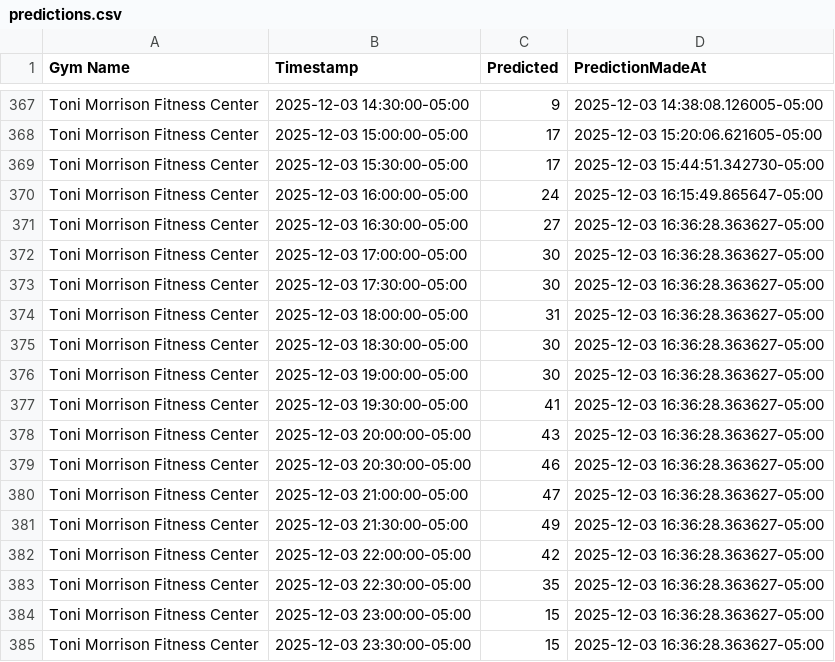
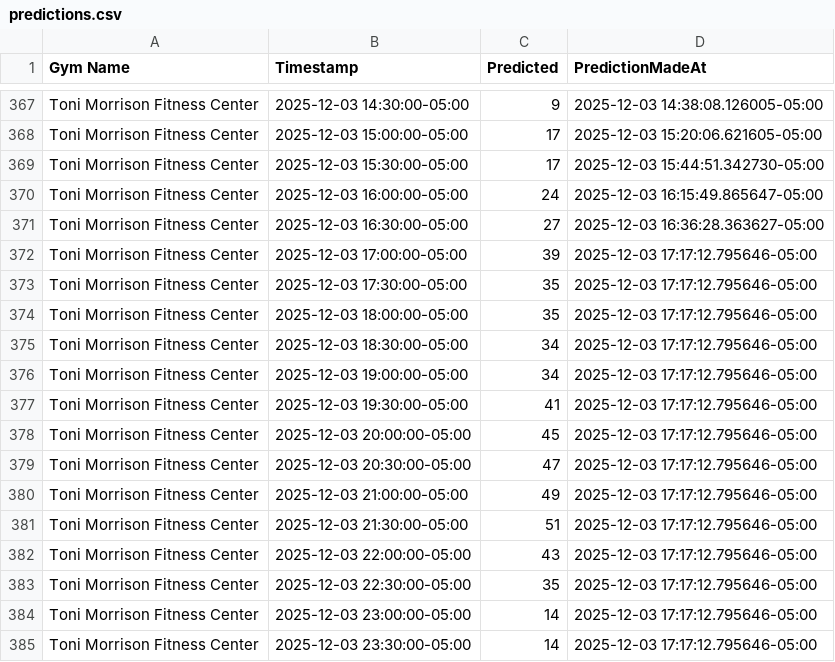
Before and after one commit to zainbilalh/cornell-gym-predictions, a CSV file: predictions.csv, drawn as a sheet; only a part is shown, gaps mark what is left out; the diff covers the shown part only.

```diff
--- a/predictions.csv
+++ b/predictions.csv
@@ -371,15 +371,15 @@ Toni Morrison Fitness Center,2025-12-03 16:00:00-05:00,24,2025-12-03 16:15:49.86
 Toni Morrison Fitness Center,2025-12-03 16:30:00-05:00,27,2025-12-03 16:36:28.363627-05:00
-Toni Morrison Fitness Center,2025-12-03 17:00:00-05:00,30,2025-12-03 16:36:28.363627-05:00
-Toni Morrison Fitness Center,2025-12-03 17:30:00-05:00,30,2025-12-03 16:36:28.363627-05:00
-Toni Morrison Fitness Center,2025-12-03 18:00:00-05:00,31,2025-12-03 16:36:28.363627-05:00
-Toni Morrison Fitness Center,2025-12-03 18:30:00-05:00,30,2025-12-03 16:36:28.363627-05:00
-Toni Morrison Fitness Center,2025-12-03 19:00:00-05:00,30,2025-12-03 16:36:28.363627-05:00
-Toni Morrison Fitness Center,2025-12-03 19:30:00-05:00,41,2025-12-03 16:36:28.363627-05:00
-Toni Morrison Fitness Center,2025-12-03 20:00:00-05:00,43,2025-12-03 16:36:28.363627-05:00
-Toni Morrison Fitness Center,2025-12-03 20:30:00-05:00,46,2025-12-03 16:36:28.363627-05:00
-Toni Morrison Fitness Center,2025-12-03 21:00:00-05:00,47,2025-12-03 16:36:28.363627-05:00
-Toni Morrison Fitness Center,2025-12-03 21:30:00-05:00,49,2025-12-03 16:36:28.363627-05:00
-Toni Morrison Fitness Center,2025-12-03 22:00:00-05:00,42,2025-12-03 16:36:28.363627-05:00
-Toni Morrison Fitness Center,2025-12-03 22:30:00-05:00,35,2025-12-03 16:36:28.363627-05:00
-Toni Morrison Fitness Center,2025-12-03 23:00:00-05:00,15,2025-12-03 16:36:28.363627-05:00
-Toni Morrison Fitness Center,2025-12-03 23:30:00-05:00,15,2025-12-03 16:36:28.363627-05:00
+Toni Morrison Fitness Center,2025-12-03 17:00:00-05:00,39,2025-12-03 17:17:12.795646-05:00
+Toni Morrison Fitness Center,2025-12-03 17:30:00-05:00,35,2025-12-03 17:17:12.795646-05:00
+Toni Morrison Fitness Center,2025-12-03 18:00:00-05:00,35,2025-12-03 17:17:12.795646-05:00
+Toni Morrison Fitness Center,2025-12-03 18:30:00-05:00,34,2025-12-03 17:17:12.795646-05:00
+Toni Morrison Fitness Center,2025-12-03 19:00:00-05:00,34,2025-12-03 17:17:12.795646-05:00
+Toni Morrison Fitness Center,2025-12-03 19:30:00-05:00,41,2025-12-03 17:17:12.795646-05:00
+Toni Morrison Fitness Center,2025-12-03 20:00:00-05:00,45,2025-12-03 17:17:12.795646-05:00
+Toni Morrison Fitness Center,2025-12-03 20:30:00-05:00,47,2025-12-03 17:17:12.795646-05:00
+Toni Morrison Fitness Center,2025-12-03 21:00:00-05:00,49,2025-12-03 17:17:12.795646-05:00
+Toni Morrison Fitness Center,2025-12-03 21:30:00-05:00,51,2025-12-03 17:17:12.795646-05:00
+Toni Morrison Fitness Center,2025-12-03 22:00:00-05:00,43,2025-12-03 17:17:12.795646-05:00
+Toni Morrison Fitness Center,2025-12-03 22:30:00-05:00,35,2025-12-03 17:17:12.795646-05:00
+Toni Morrison Fitness Center,2025-12-03 23:00:00-05:00,14,2025-12-03 17:17:12.795646-05:00
+Toni Morrison Fitness Center,2025-12-03 23:30:00-05:00,14,2025-12-03 17:17:12.795646-05:00
```
Also changed, not shown: 145 edited cells elsewhere in this file.
